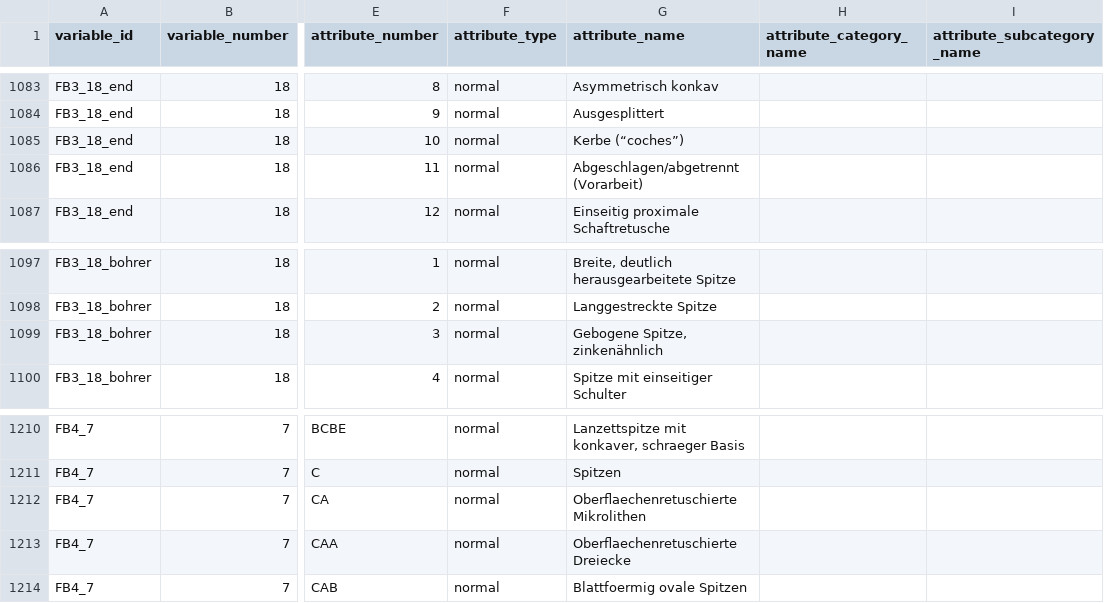
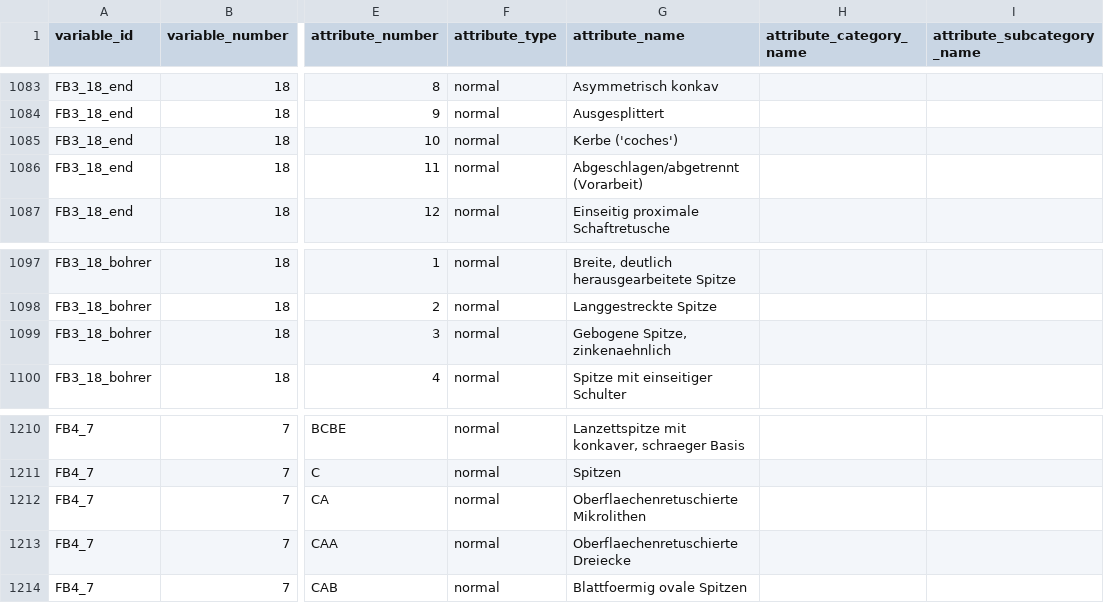
Before and after one commit to Johanna-Mestorf-Academy/sdsanalysis, a CSV file: data-raw/variable_values_list.csv, drawn as a sheet; only a part is shown, gaps mark what is left out; the diff covers the shown part only; the diff names each change by its address in the sheet, - before the commit and + after, or states it on an @@ line.

```diff
--- a/data-raw/variable_values_list.csv
+++ b/data-raw/variable_values_list.csv
-G1085 (attribute_name): Kerbe (“coches”)
+G1085 (attribute_name): Kerbe ('coches')
-G1099 (attribute_name): Gebogene Spitze, zinkenähnlich
+G1099 (attribute_name): Gebogene Spitze, zinkenaehnlich
-G1212 (attribute_name): Oberﬂaechenretuschierte Mikrolithen
+G1212 (attribute_name): Oberflaechenretuschierte Mikrolithen
-G1213 (attribute_name): Oberﬂaechenretuschierte Dreiecke
+G1213 (attribute_name): Oberflaechenretuschierte Dreiecke
```
Also changed, not shown: 10 edited cells elsewhere in this file.
